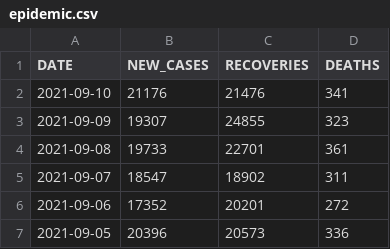
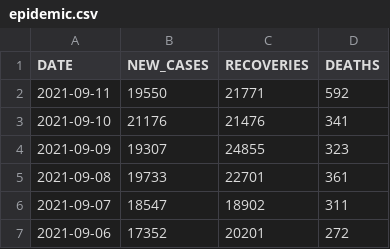
Before and after one commit to daniellim051000/MYCovid, a CSV file: data/epidemic.csv, drawn as a sheet; only a part is shown; the shorter side is filled out with more unchanged rows; the diff names each change by its address in the sheet, - before the commit and + after, or states it on an @@ line.

Commit message:
Update epidemic 2021-09-11

```diff
--- a/data/epidemic.csv
+++ b/data/epidemic.csv
+row 2: 2021-09-11 | 19550 | 21771 | 592
```
